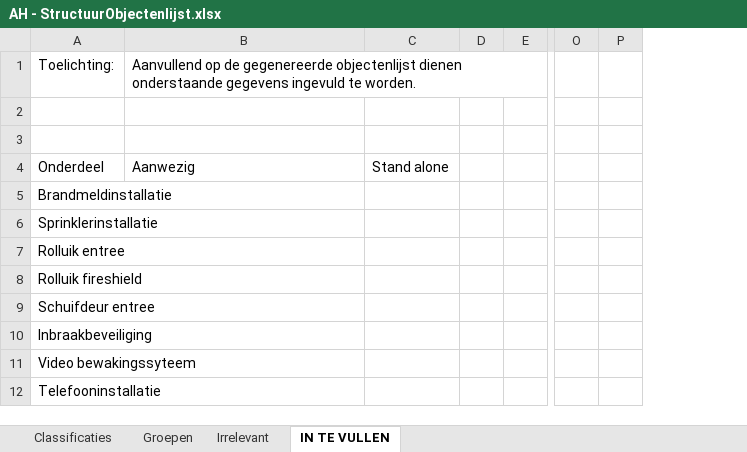
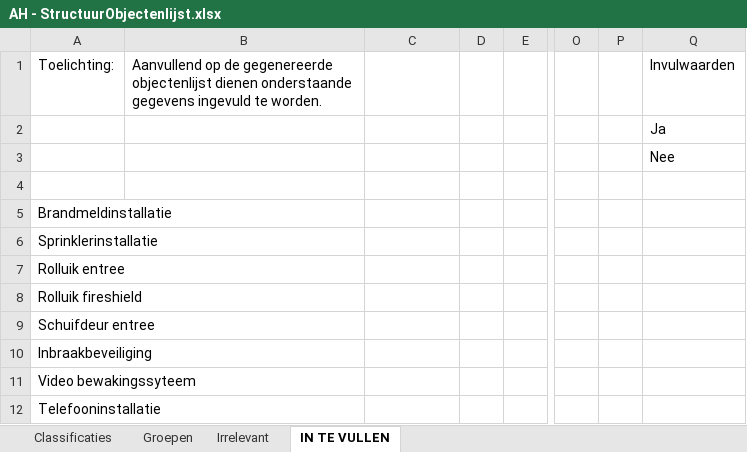
Before and after one commit to arjen8/AHRevitTools, an Excel workbook: AH - StructuurObjectenlijst.xlsx, sheet IN TE VULLEN, drawn as a sheet; only a part is shown, gaps mark what is left out; values as stored, in another font and other column widths than the file's, no borders; table styles not drawn; the diff names each change by its address in the sheet, - before the commit and + after, or states it on an @@ line.

Commit message:
Add files via upload

```diff
--- a/AH - StructuurObjectenlijst.xlsx (sheet IN TE VULLEN)
+++ b/AH - StructuurObjectenlijst.xlsx (sheet IN TE VULLEN)
@@ column Q unhidden, rows 1-3: Invulwaarden | Ja | Nee @@
-A4:C4 text colour: black
+A4:C4 text colour: #FFFFFF
```
